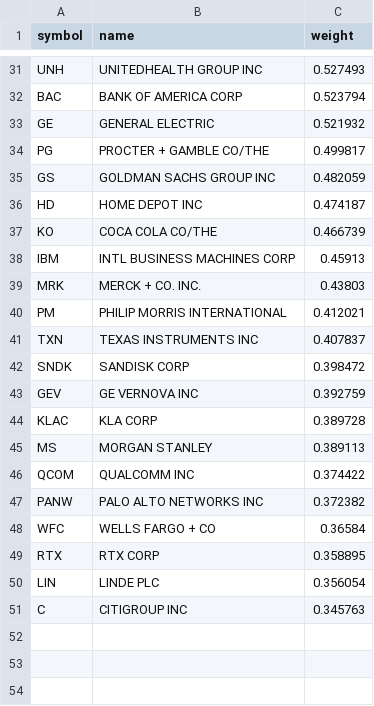
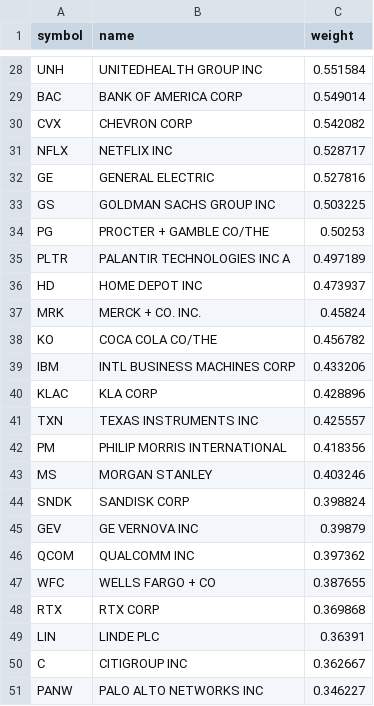
Before and after one commit to zacseidel/momentum, a CSV file: data/universe/munger.csv, drawn as a sheet; only a part is shown, gaps mark what is left out; removed rows and columns are numbered as before the commit, all else as after; the diff covers the shown part only; the diff names each change by its address in the sheet, - before the commit and + after, or states it on an @@ line.

```diff
--- a/data/universe/munger.csv
+++ b/data/universe/munger.csv
-C28 (weight): 0.527493
+C28 (weight): 0.551584
-C29 (weight): 0.523794
+C29 (weight): 0.549014
+row 30: CVX | CHEVRON CORP | 0.542082
+row 31: NFLX | NETFLIX INC | 0.528717
-C32 (weight): 0.521932
+C32 (weight): 0.527816
-row 34: PG | PROCTER + GAMBLE CO/THE | 0.499817
-C33 (weight): 0.482059
+C33 (weight): 0.503225
+row 34: PG | PROCTER + GAMBLE CO/THE | 0.50253
+row 35: PLTR | PALANTIR TECHNOLOGIES INC A | 0.497189
-C36 (weight): 0.474187
+C36 (weight): 0.473937
+row 37: MRK | MERCK + CO. INC. | 0.45824
-C38 (weight): 0.466739
+C38 (weight): 0.456782
-C39 (weight): 0.45913
+C39 (weight): 0.433206
-row 39: MRK | MERCK + CO. INC. | 0.43803
-row 40: PM | PHILIP MORRIS INTERNATIONAL | 0.412021
+row 40: KLAC | KLA CORP | 0.428896
-C41 (weight): 0.407837
+C41 (weight): 0.425557
+row 42: PM | PHILIP MORRIS INTERNATIONAL | 0.418356
+row 43: MS | MORGAN STANLEY | 0.403246
-C44 (weight): 0.398472
+C44 (weight): 0.398824
-C45 (weight): 0.392759
+C45 (weight): 0.39879
-row 44: KLAC | KLA CORP | 0.389728
-row 45: MS | MORGAN STANLEY | 0.389113
-C46 (weight): 0.374422
+C46 (weight): 0.397362
-row 47: PANW | PALO ALTO NETWORKS INC | 0.372382
-C47 (weight): 0.36584
+C47 (weight): 0.387655
-C48 (weight): 0.358895
+C48 (weight): 0.369868
-C49 (weight): 0.356054
+C49 (weight): 0.36391
-C50 (weight): 0.345763
+C50 (weight): 0.362667
+row 51: PANW | PALO ALTO NETWORKS INC | 0.346227
```
Also changed, not shown: 6 added rows, 9 removed rows and 20 edited cells elsewhere in this file, data/option_log.csv, data/trade_log.csv, 9 other files.
